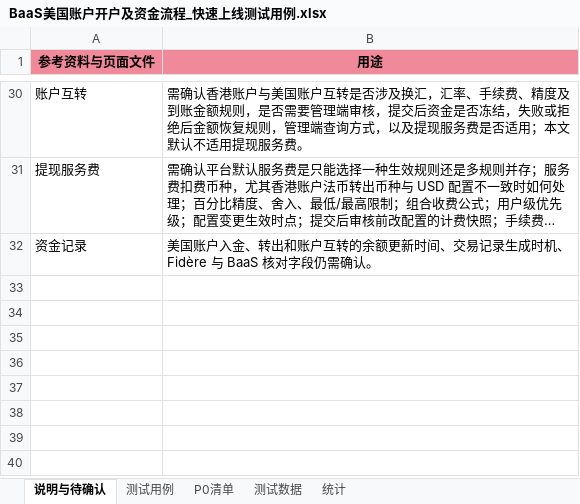
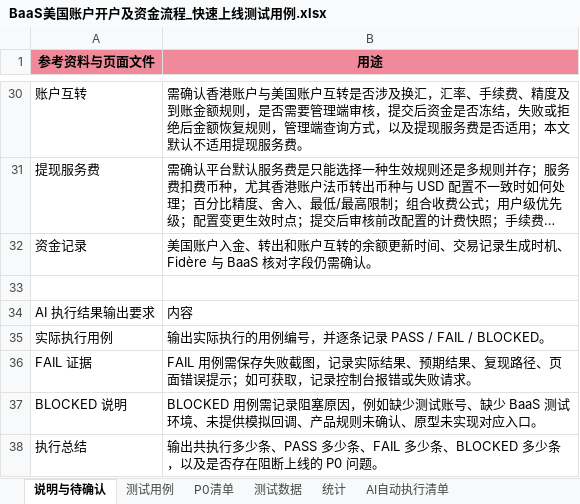
Before and after one commit to wanyaqi416-source/prd-baas, an Excel workbook: BaaS美国账户开户及资金流程_快速上线测试用例.xlsx, sheet 说明与待确认, drawn as a sheet; only a part is shown, gaps mark what is left out; long unchanged cells end in …; values as stored, in another font and other column widths than the file's, no borders; the diff names each change by its address in the sheet, - before the commit and + after, or states it on an @@ line.

```diff
--- a/BaaS美国账户开户及资金流程_快速上线测试用例.xlsx (sheet 说明与待确认)
+++ b/BaaS美国账户开户及资金流程_快速上线测试用例.xlsx (sheet 说明与待确认)
+sheet tab: AI自动执行清单
+row 33: (empty)
+row 34: AI 执行结果输出要求 | 内容
+row 35: 实际执行用例 | 输出实际执行的用例编号，并逐条记录 PASS / FAIL / BLOCKED。
+row 36: FAIL 证据 | FAIL 用例需保存失败截图，记录实际结果、预期结果、复现路径、页面错误提示；如可获取，记录控制台报错或失败请求。
+row 37: BLOCKED 说明 | BLOCKED 用例需记录阻塞原因，例如缺少测试账号、缺少 BaaS 测试环境、未提供模拟回调、产品规则未确认、原型未实现对应入口。
+row 38: 执行总结 | 输出共执行多少条、PASS 多少条、FAIL 多少条、BLOCKED 多少条，以及是否存在阻断上线的 P0 问题。
```
